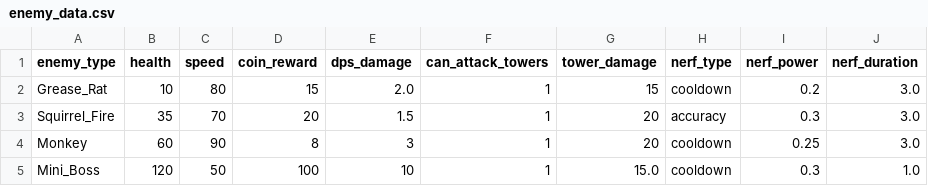
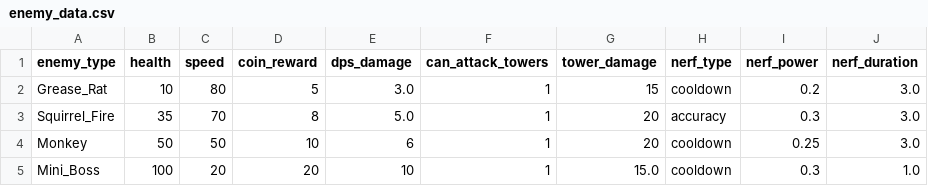
Before and after one commit to iniArsat/TD-Ikadev-main, a CSV file: data/enemy_data.csv, drawn as a sheet.

```diff
--- a/data/enemy_data.csv
+++ b/data/enemy_data.csv
@@ -1,5 +1,5 @@
 enemy_type,health,speed,coin_reward,dps_damage,can_attack_towers,tower_damage,nerf_type,nerf_power,nerf_duration
-Grease_Rat,10,80,15,2.0,1,15,cooldown,0.2,3.0
-Squirrel_Fire,35,70,20,1.5,1,20,accuracy,0.3,3.0
-Monkey,60,90,8,3,1,20,cooldown,0.25,3.0
-Mini_Boss,120,50,100,10,1,15.0,cooldown,0.3,1.0
+Grease_Rat,10,80,5,3.0,1,15,cooldown,0.2,3.0
+Squirrel_Fire,35,70,8,5.0,1,20,accuracy,0.3,3.0
+Monkey,50,50,10,6,1,20,cooldown,0.25,3.0
+Mini_Boss,100,20,20,10,1,15.0,cooldown,0.3,1.0
```
Also changed, not shown: data/tower_data.csv, data/wave_data.csv, 19 other files.
